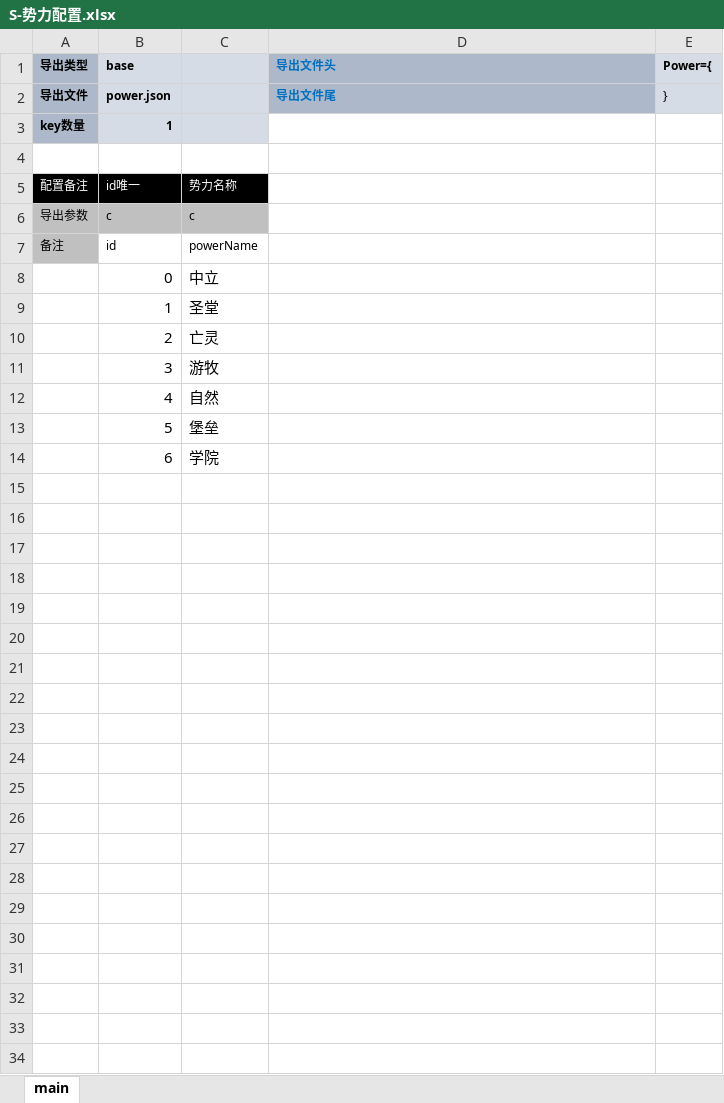
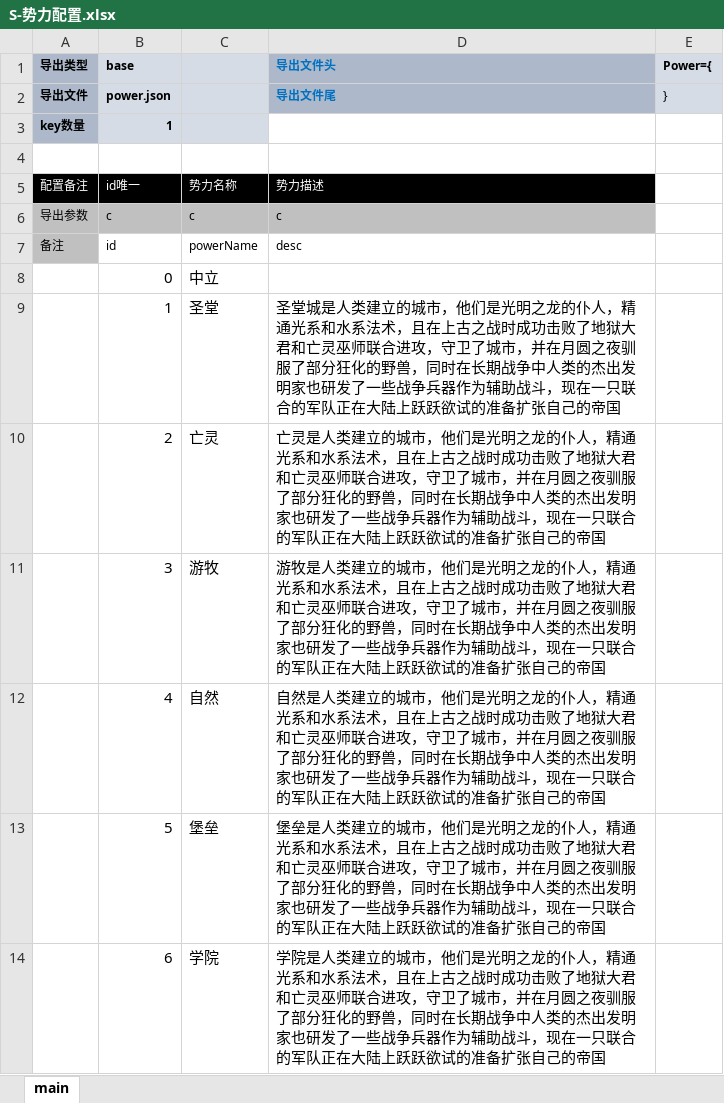
Before and after one commit to threstone/Anduin, an Excel workbook: excel/S-势力配置.xlsx, sheet main, drawn as a sheet; values as stored, in another font and other column widths than the file's, no borders; conditional formats not drawn; the diff names each change by its address in the sheet, - before the commit and + after, or states it on an @@ line.

```diff
--- a/excel/S-势力配置.xlsx (sheet main)
+++ b/excel/S-势力配置.xlsx (sheet main)
-D5 (导出文件头): (empty)
+D5 (导出文件头): 势力描述
-D5 fill: none
+D5 fill: #000000
-D6 (导出文件头): (empty)
+D6 (导出文件头): c
-D6 fill: none
+D6 fill: #C0C0C0
-D7 (导出文件头): (empty)
+D7 (导出文件头): desc
-D9 (导出文件头): (empty)
+D9 (导出文件头): 圣堂城是人类建立的城市，他们是光明之龙的仆人，精通光系和水系法术，且在上古之战时成功击败了地狱大君和亡灵巫师联合进攻，守卫了城市，并在月圆之夜驯服了部分狂化的野兽，同时在长期战争中人类的杰出发明家也研发了一些战争兵器作为辅助战斗，现在一只联合的军队正在大陆上跃跃欲试的准备扩张自己的帝国
-D10 (导出文件头): (empty)
+D10 (导出文件头): 亡灵是人类建立的城市，他们是光明之龙的仆人，精通光系和水系法术，且在上古之战时成功击败了地狱大君和亡灵巫师联合进攻，守卫了城市，并在月圆之夜驯服了部分狂化的野兽，同时在长期战争中人类的杰出发明家也研发了一些战争兵器作为辅助战斗，现在一只联合的军队正在大陆上跃跃欲试的准备扩张自己的帝国
-D11 (导出文件头): (empty)
+D11 (导出文件头): 游牧是人类建立的城市，他们是光明之龙的仆人，精通光系和水系法术，且在上古之战时成功击败了地狱大君和亡灵巫师联合进攻，守卫了城市，并在月圆之夜驯服了部分狂化的野兽，同时在长期战争中人类的杰出发明家也研发了一些战争兵器作为辅助战斗，现在一只联合的军队正在大陆上跃跃欲试的准备扩张自己的帝国
-D12 (导出文件头): (empty)
+D12 (导出文件头): 自然是人类建立的城市，他们是光明之龙的仆人，精通光系和水系法术，且在上古之战时成功击败了地狱大君和亡灵巫师联合进攻，守卫了城市，并在月圆之夜驯服了部分狂化的野兽，同时在长期战争中人类的杰出发明家也研发了一些战争兵器作为辅助战斗，现在一只联合的军队正在大陆上跃跃欲试的准备扩张自己的帝国
-D13 (导出文件头): (empty)
+D13 (导出文件头): 堡垒是人类建立的城市，他们是光明之龙的仆人，精通光系和水系法术，且在上古之战时成功击败了地狱大君和亡灵巫师联合进攻，守卫了城市，并在月圆之夜驯服了部分狂化的野兽，同时在长期战争中人类的杰出发明家也研发了一些战争兵器作为辅助战斗，现在一只联合的军队正在大陆上跃跃欲试的准备扩张自己的帝国
-D14 (导出文件头): (empty)
+D14 (导出文件头): 学院是人类建立的城市，他们是光明之龙的仆人，精通光系和水系法术，且在上古之战时成功击败了地狱大君和亡灵巫师联合进攻，守卫了城市，并在月圆之夜驯服了部分狂化的野兽，同时在长期战争中人类的杰出发明家也研发了一些战争兵器作为辅助战斗，现在一只联合的军队正在大陆上跃跃欲试的准备扩张自己的帝国
```
Also changed, not shown: 20 other files.
